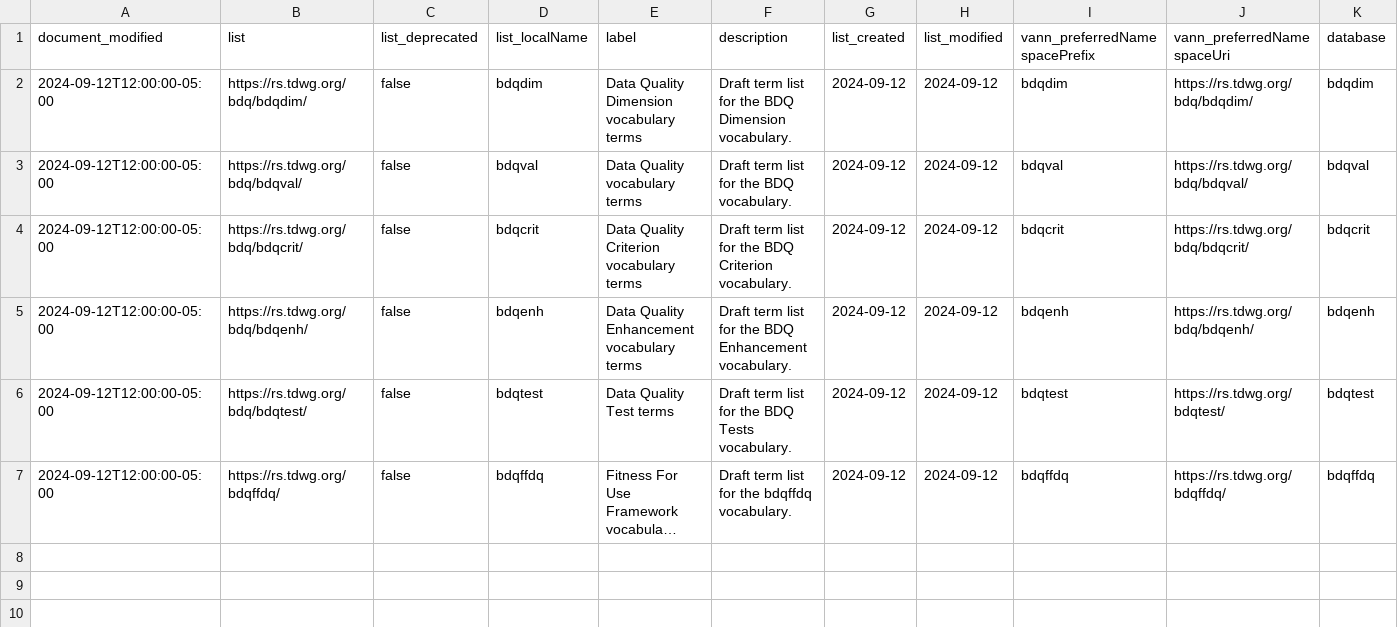
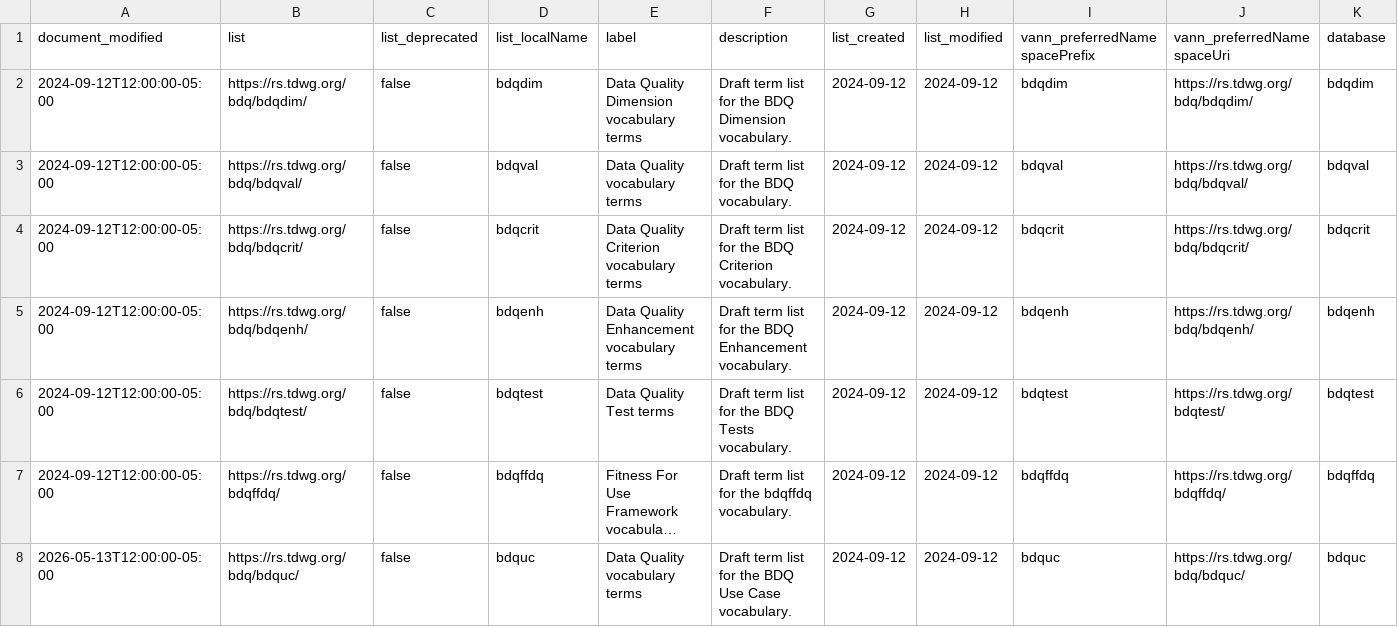
Before and after one commit to tdwg/bdq, a CSV file: tg2/_build_review/temp_term-lists.csv, drawn as a sheet; only a part is shown; long unchanged cells end in …; rows hold the shown columns only; the diff names each change by its address in the sheet, - before the commit and + after, or states it on an @@ line.

Commit message:
For #335 Adding files and configuration changes needed to build bdquc term list document (entries in _buid_review/temp_namespaces.yaml and  temp_term-lists.csv, along with templates/list/bdquc/ files).  Adding bdquc to python script that builds term-list documents and switching use case specific output from bdqval to bdquc in that file.  Updating references in text to use cases in the bdqval: namespace to the bdquc: namespace.  Rebuilt generated documents.

```diff
--- a/tg2/_build_review/temp_term-lists.csv
+++ b/tg2/_build_review/temp_term-lists.csv
+row 8: 2026-05-13T12:00:00-05:00 | https://rs.tdwg.org/bdq/bdquc/ | false | bdquc | Data Quality vocabulary terms | Draft term list for the BDQ Use Case vocabulary. | 2024-09-12 | 2024-09-12 | bdquc | https://rs.tdwg.org/bdq/bdquc/ | bdquc
```
Also changed, not shown: tg2/_build_review/glossary_and_vocabulary_terms.csv, 42 other files.
